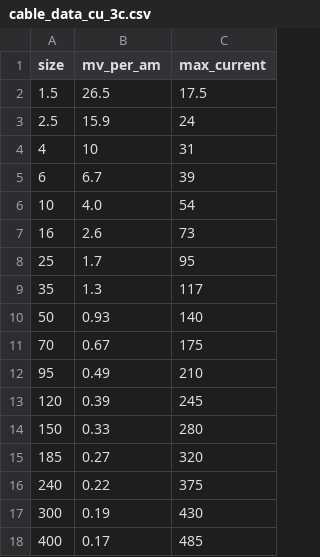
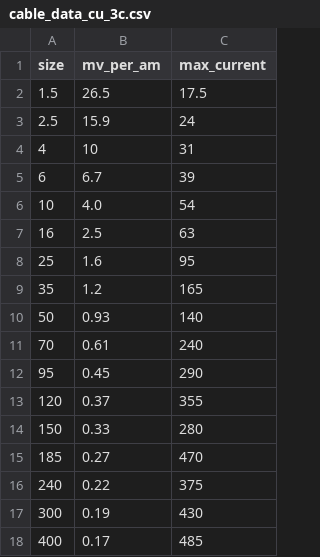
Before and after one commit to haydenburrows30/qmlElectrical, a CSV file: data/cable_data_cu_3c.csv, drawn as a sheet.

```diff
--- a/data/cable_data_cu_3c.csv
+++ b/data/cable_data_cu_3c.csv
@@ -6,11 +6,11 @@ size,mv_per_am,max_current
 10,4.0,54
-16,2.6,73
-25,1.7,95
-35,1.3,117
+16,2.5,63
+25,1.6,95
+35,1.2,165
 50,0.93,140
-70,0.67,175
-95,0.49,210
-120,0.39,245
+70,0.61,240
+95,0.45,290
+120,0.37,355
 150,0.33,280
-185,0.27,320
+185,0.27,470
 240,0.22,375
```
Also changed, not shown: 31 other files.
